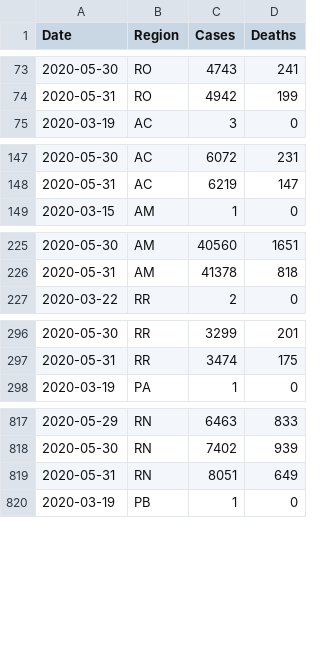
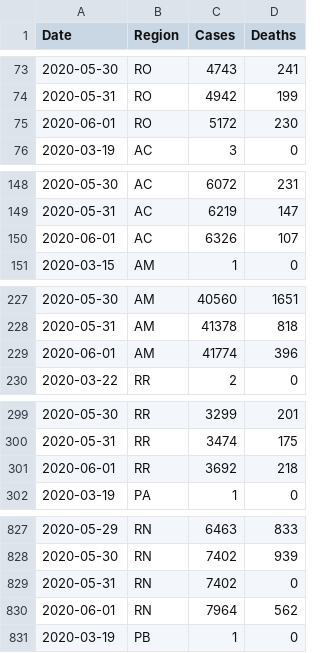
Before and after one commit to luiz290788/covid19-brazil, a CSV file: src/data/Covid-19 Brazil.csv, drawn as a sheet; only a part is shown, gaps mark what is left out; the diff covers the shown part only.

Commit message:
updating data file

```diff
--- a/src/data/Covid-19 Brazil.csv
+++ b/src/data/Covid-19 Brazil.csv
@@ -74,2 +74,3 @@ Date,Region,Cases,Deaths
 2020-05-31,RO,4942,199
+2020-06-01,RO,5172,230
 2020-03-19,AC,3,0
@@ -148,2 +149,3 @@ Date,Region,Cases,Deaths
 2020-05-31,AC,6219,147
+2020-06-01,AC,6326,107
 2020-03-15,AM,1,0
@@ -226,2 +228,3 @@ Date,Region,Cases,Deaths
 2020-05-31,AM,41378,818
+2020-06-01,AM,41774,396
 2020-03-22,RR,2,0
@@ -297,2 +300,3 @@ Date,Region,Cases,Deaths
 2020-05-31,RR,3474,175
+2020-06-01,RR,3692,218
 2020-03-19,PA,1,0
@@ -818,3 +828,4 @@ Date,Region,Cases,Deaths
 2020-05-30,RN,7402,939
-2020-05-31,RN,8051,649
+2020-05-31,RN,7402,0
+2020-06-01,RN,7964,562
 2020-03-19,PB,1,0
```
Also changed, not shown: 22 added rows elsewhere in this file.
